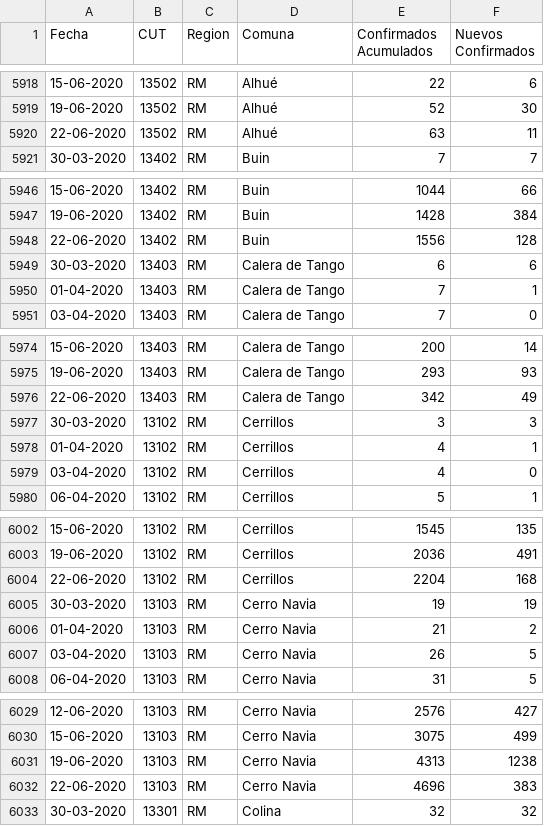
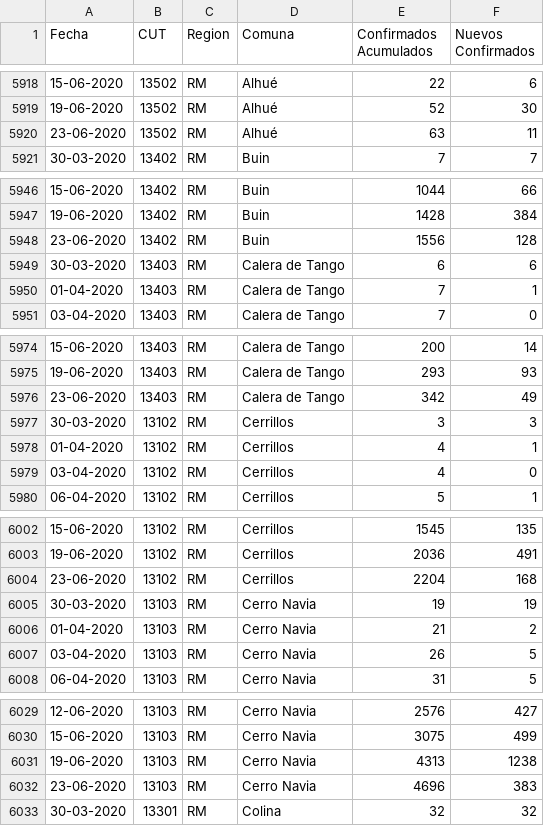
Before and after one commit to ivanMSC/COVID19_Chile, a CSV file: historial_comunas.csv, drawn as a sheet; only a part is shown, gaps mark what is left out; the diff covers the shown part only.

Commit message:
Actualizacion comunal 25-jun (RM 23-jun)

```diff
--- a/historial_comunas.csv
+++ b/historial_comunas.csv
@@ -5919,3 +5919,3 @@ Fecha,CUT,Region,Comuna,Confirmados Acumulados,Nuevos Confirmados
 19-06-2020,13502,RM,Alhué,52,30
-22-06-2020,13502,RM,Alhué,63,11
+23-06-2020,13502,RM,Alhué,63,11
 30-03-2020,13402,RM,Buin,7,7
@@ -5947,3 +5947,3 @@ Fecha,CUT,Region,Comuna,Confirmados Acumulados,Nuevos Confirmados
 19-06-2020,13402,RM,Buin,1428,384
-22-06-2020,13402,RM,Buin,1556,128
+23-06-2020,13402,RM,Buin,1556,128
 30-03-2020,13403,RM,Calera de Tango,6,6
@@ -5975,3 +5975,3 @@ Fecha,CUT,Region,Comuna,Confirmados Acumulados,Nuevos Confirmados
 19-06-2020,13403,RM,Calera de Tango,293,93
-22-06-2020,13403,RM,Calera de Tango,342,49
+23-06-2020,13403,RM,Calera de Tango,342,49
 30-03-2020,13102,RM,Cerrillos,3,3
@@ -6003,3 +6003,3 @@ Fecha,CUT,Region,Comuna,Confirmados Acumulados,Nuevos Confirmados
 19-06-2020,13102,RM,Cerrillos,2036,491
-22-06-2020,13102,RM,Cerrillos,2204,168
+23-06-2020,13102,RM,Cerrillos,2204,168
 30-03-2020,13103,RM,Cerro Navia,19,19
@@ -6031,3 +6031,3 @@ Fecha,CUT,Region,Comuna,Confirmados Acumulados,Nuevos Confirmados
 19-06-2020,13103,RM,Cerro Navia,4313,1238
-22-06-2020,13103,RM,Cerro Navia,4696,383
+23-06-2020,13103,RM,Cerro Navia,4696,383
 30-03-2020,13301,RM,Colina,32,32
```
Also changed, not shown: 47 edited cells elsewhere in this file.
